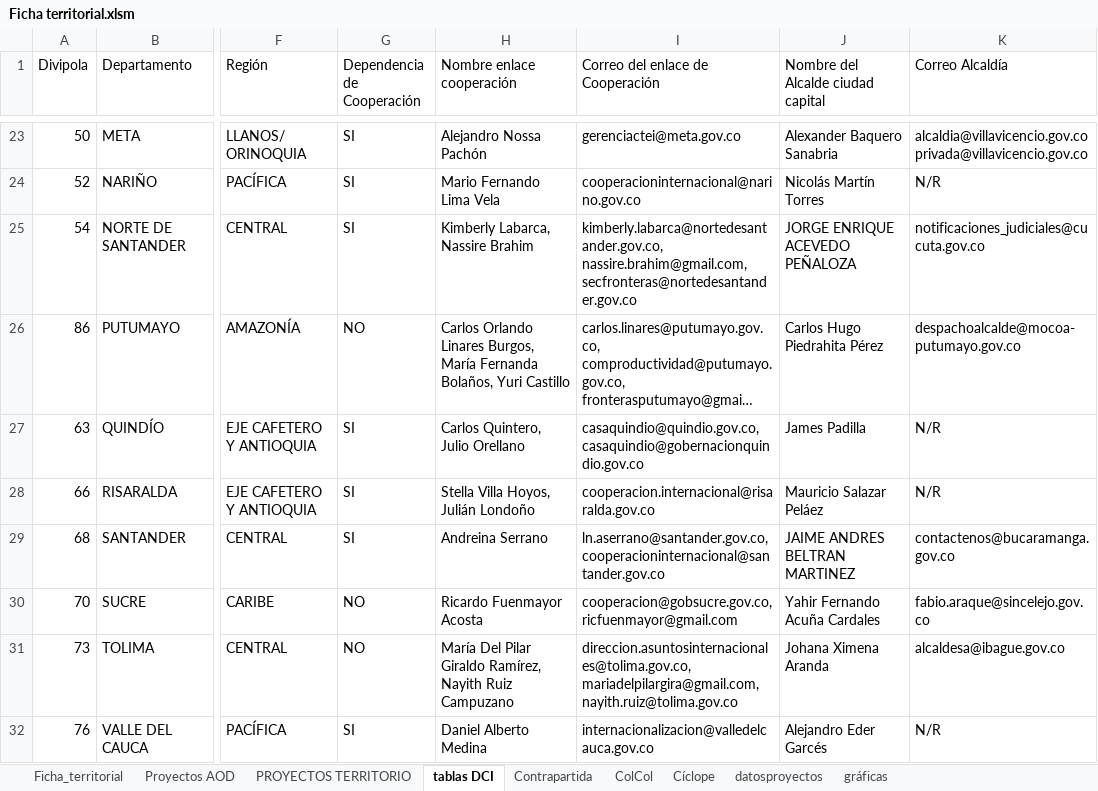
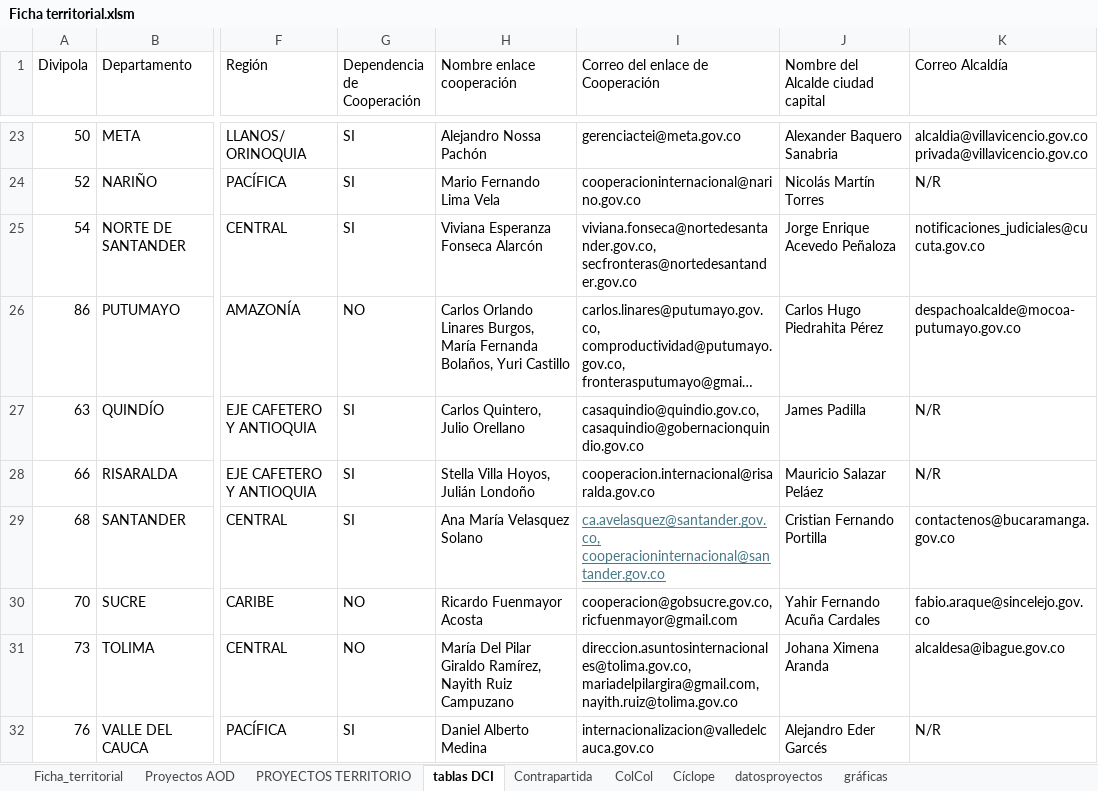
Before and after one commit to dianaapachev/ficha_territorial, an Excel workbook: Ficha territorial.xlsm, sheet tablas DCI, drawn as a sheet; only a part is shown, gaps mark what is left out; long unchanged cells end in …; values as stored, in another font and other column widths than the file's, no borders; table styles not drawn; the diff names each change by its address in the sheet, - before the commit and + after, or states it on an @@ line.

Commit message:
Actualiza datos ficha territorial

```diff
--- a/Ficha territorial.xlsm (sheet tablas DCI)
+++ b/Ficha territorial.xlsm (sheet tablas DCI)
-H25 (Nombre enlace cooperación): Kimberly Labarca, Nassire Brahim
+H25 (Nombre enlace cooperación): Viviana Esperanza Fonseca Alarcón
-I25 (Correo del enlace de Cooperación): kimberly.labarca@nortedesantander.gov.co, nassire.brahim@gmail.com, secfronteras@nortedesantander.gov.co
+I25 (Correo del enlace de Cooperación): viviana.fonseca@nortedesantander.gov.co, secfronteras@nortedesantander.gov.co
-J25: JORGE ENRIQUE ACEVEDO PEÑALOZA
+J25: Jorge Enrique Acevedo Peñaloza
-H29 (Nombre enlace cooperación): Andreina Serrano
+H29 (Nombre enlace cooperación): Ana María Velasquez Solano
-I29 (Correo del enlace de Cooperación): ln.aserrano@santander.gov.co, cooperacioninternacional@santander.gov.co
+I29 (Correo del enlace de Cooperación): ca.avelasquez@santander.gov.co, cooperacioninternacional@santander.gov.co
@@ I29 underline: off → on, text colour: black → #467886 @@
-J29: JAIME ANDRES BELTRAN MARTINEZ
+J29: Cristian Fernando Portilla
```
